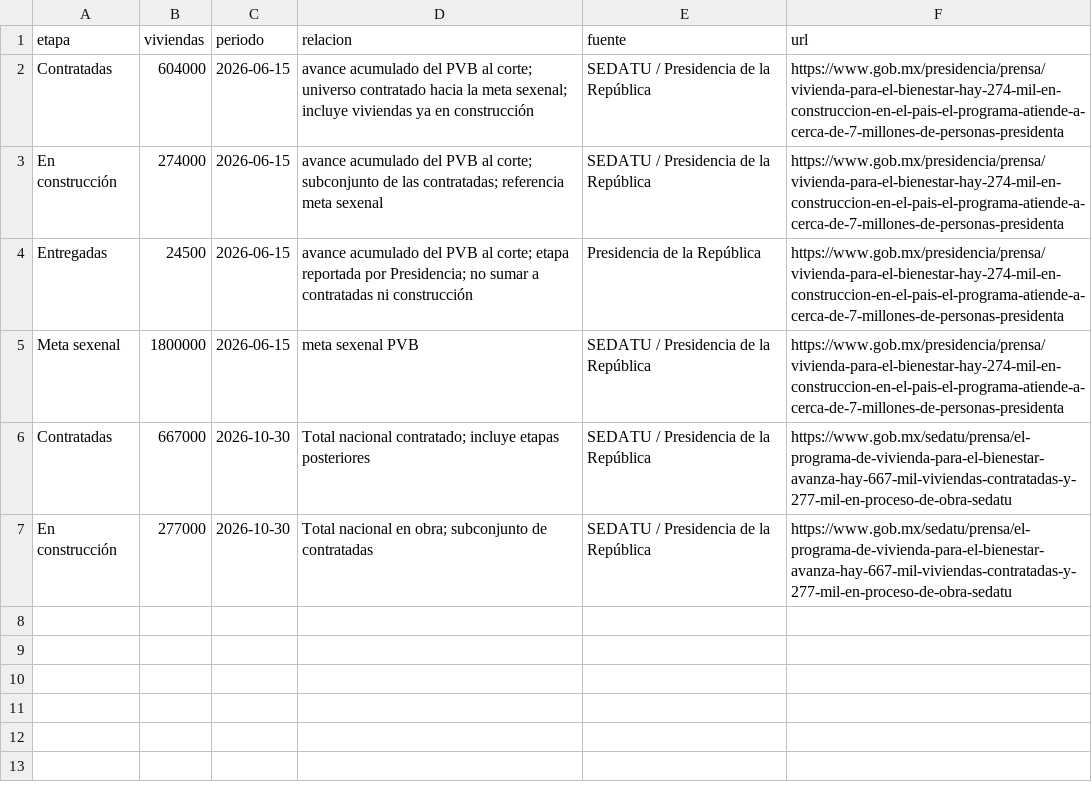
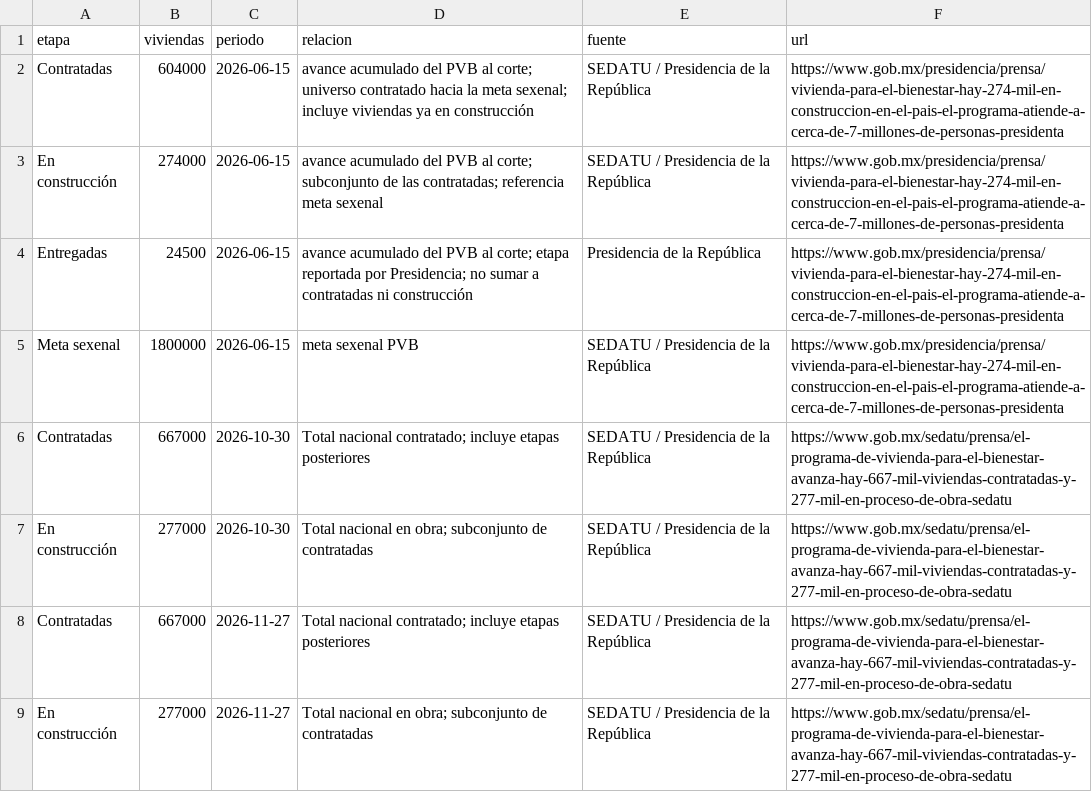
Before and after one commit to yaelaer144/Indicadores-vivienda-mexico, a CSV file: pvb_avance.csv, drawn as a sheet; the diff names each change by its address in the sheet, - before the commit and + after, or states it on an @@ line.

```diff
--- a/pvb_avance.csv
+++ b/pvb_avance.csv
+row 8: Contratadas | 667000 | 2026-11-27 | Total nacional contratado; incluye etapas posteriores | SEDATU / Presidencia de la República | https://www.gob.mx/sedatu/prensa/el-programa-de-vivienda-para-el-bienestar-avanza-hay-667-mil-viviendas-contratadas-y-277-mil-en-proceso-de-obra-sedatu
+row 9: En construcción | 277000 | 2026-11-27 | Total nacional en obra; subconjunto de contratadas | SEDATU / Presidencia de la República | https://www.gob.mx/sedatu/prensa/el-programa-de-vivienda-para-el-bienestar-avanza-hay-667-mil-viviendas-contratadas-y-277-mil-en-proceso-de-obra-sedatu
```
Also changed, not shown: sniiv_kpis.csv, 4 other files.
